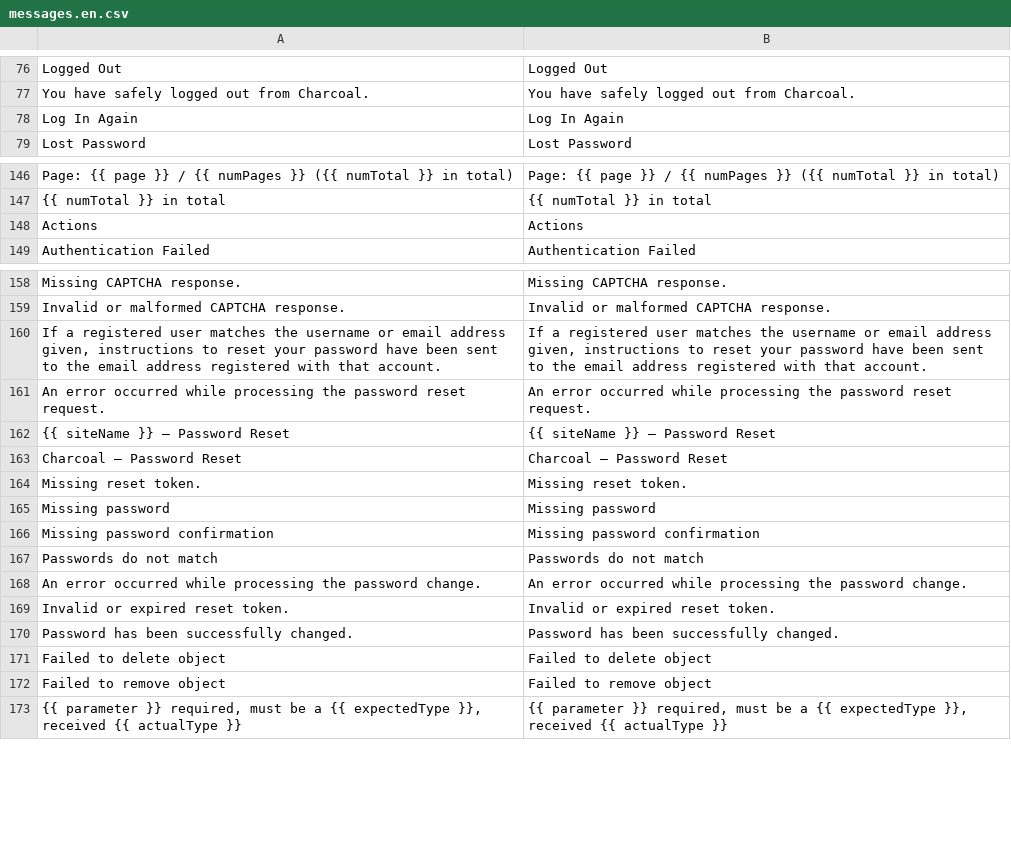
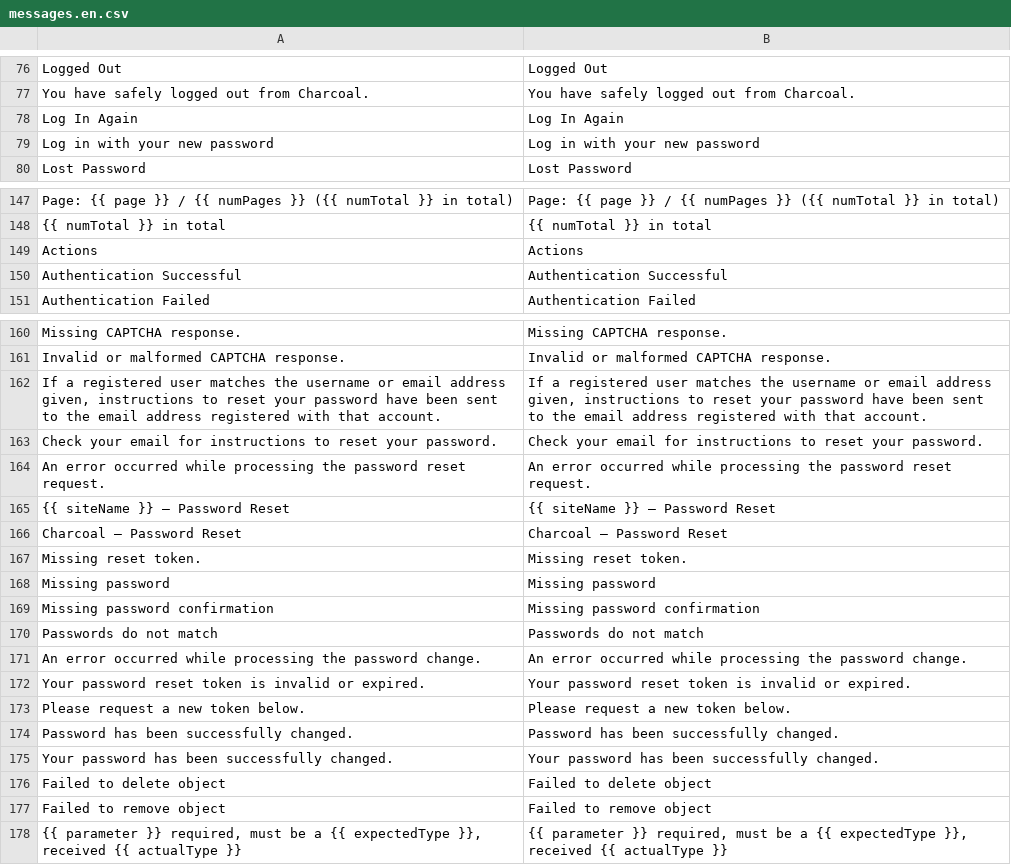
Before and after one commit to locomotivemtl/charcoal-admin, a CSV file: translations/messages.en.csv, drawn as a sheet; only a part is shown, gaps mark what is left out.

```diff
--- a/translations/messages.en.csv
+++ b/translations/messages.en.csv
@@ -78,2 +78,3 @@
 "Log In Again";"Log In Again"
+"Log in with your new password";"Log in with your new password"
 "Lost Password";"Lost Password"
@@ -148,2 +149,3 @@
 "Actions";"Actions"
+"Authentication Successful";"Authentication Successful"
 "Authentication Failed";"Authentication Failed"
@@ -160,2 +162,3 @@
 "If a registered user matches the username or email address given, instructions to reset your password have been sent to the email address registered with that account.";"If a registered user matches the username or email address given, instructions to reset your password have been sent to the email address registered with that account."
+"Check your email for instructions to reset your password.";"Check your email for instructions to reset your password."
 "An error occurred while processing the password reset request.";"An error occurred while processing the password reset request."
@@ -168,4 +171,6 @@
 "An error occurred while processing the password change.";"An error occurred while processing the password change."
-"Invalid or expired reset token.";"Invalid or expired reset token."
+"Your password reset token is invalid or expired.";"Your password reset token is invalid or expired."
+"Please request a new token below.";"Please request a new token below."
 "Password has been successfully changed.";"Password has been successfully changed."
+"Your password has been successfully changed.";"Your password has been successfully changed."
 "Failed to delete object";"Failed to delete object"
```
Also changed, not shown: translations/messages.fr.csv, 21 other files.
